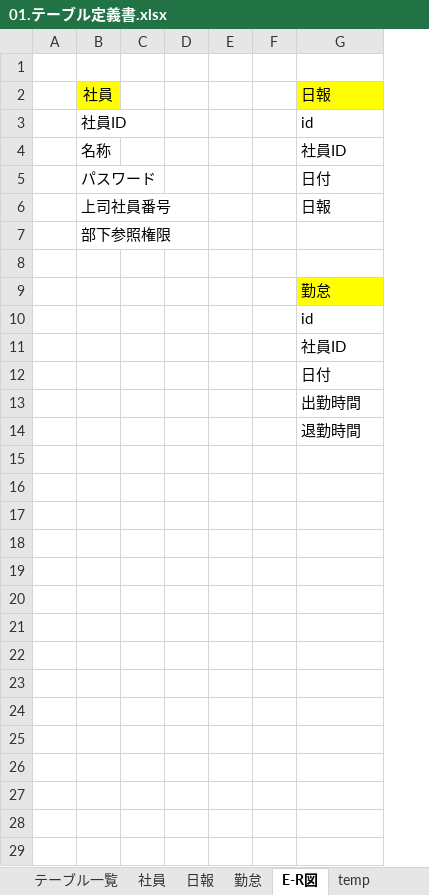
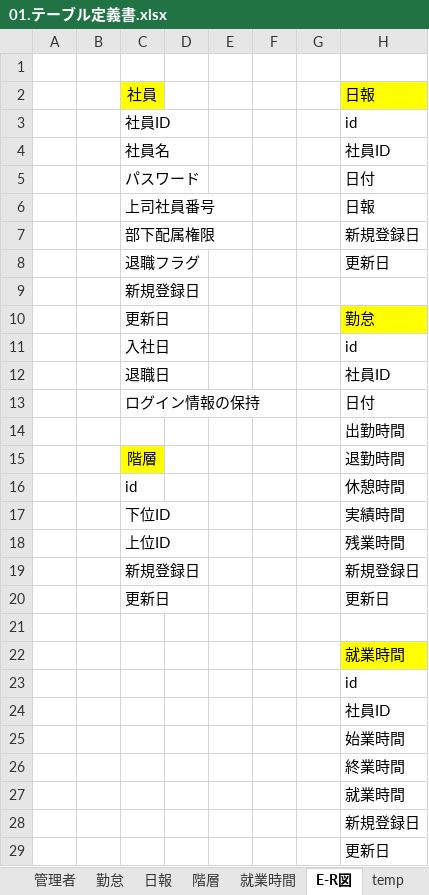
Before and after one commit to yokoyamaryu1218/AttendanceManagement, an Excel workbook: doc/03.内部設計/01.テーブル定義書.xlsx, sheet E-R図, drawn as a sheet; values as stored, in another font and other column widths than the file's, no borders; charts and pictures not drawn; removed rows and columns are numbered as before the commit, all else as after; the diff names each change by its address in the sheet, - before the commit and + after, or states it on an @@ line.

```diff
--- a/doc/03.内部設計/01.テーブル定義書.xlsx (sheet E-R図)
+++ b/doc/03.内部設計/01.テーブル定義書.xlsx (sheet E-R図)
+sheet tab: 管理者
+sheet tab: 階層
+sheet tab: 就業時間
@@ sheet tab order changed: 管理者 | 勤怠 | 日報 | 階層 | 就業時間 | E-R図 | temp @@
-column B, rows 2-7: 社員 | 社員ID | 名称 | パスワード | 上司社員番号 | 部下参照権限
+column C, rows 2-7: 社員 | 社員ID | 社員名 | パスワード | 上司社員番号 | 部下配属権限; rows 9-15: 新規登録日 | 更新日 | 入社日 | 退職日 | ログイン情報の保持 |  | 階層
+column G, empty
-H7: (empty)
+H7: 新規登録日
+row 8:  |  | 退職フラグ |  |  |  |  | 更新日
+row 16:  |  | id |  |  |  |  | 休憩時間
+row 17:  |  | 下位ID |  |  |  |  | 実績時間
+row 18:  |  | 上位ID |  |  |  |  | 残業時間
+row 19:  |  | 新規登録日 |  |  |  |  | 新規登録日
+row 20:  |  | 更新日 |  |  |  |  | 更新日
+row 21: (empty)
+row 22:  |  |  |  |  |  |  | 就業時間
+row 23:  |  |  |  |  |  |  | id
+row 24:  |  |  |  |  |  |  | 社員ID
+row 25:  |  |  |  |  |  |  | 始業時間
+row 26:  |  |  |  |  |  |  | 終業時間
+row 27:  |  |  |  |  |  |  | 就業時間
+row 28:  |  |  |  |  |  |  | 新規登録日
+row 29:  |  |  |  |  |  |  | 更新日
```
Also changed, not shown: sheet 社員, sheet 勤怠, sheet テーブル一覧, sheet 日報, charts or pictures, 1 other file.
